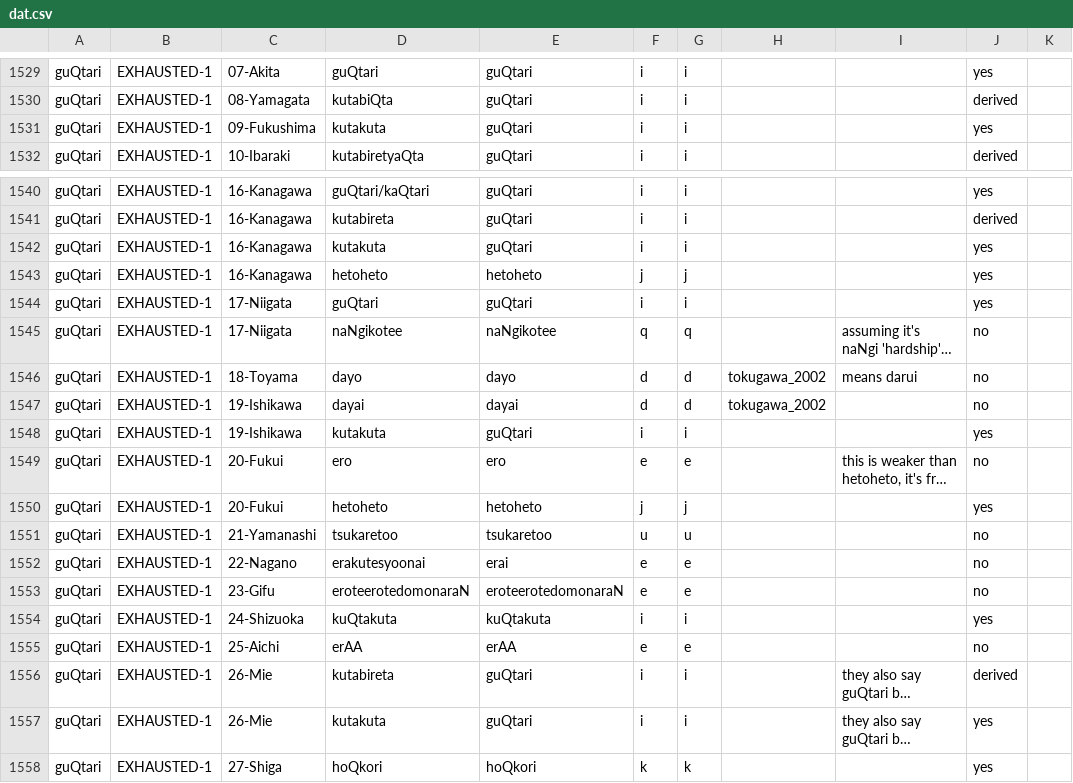
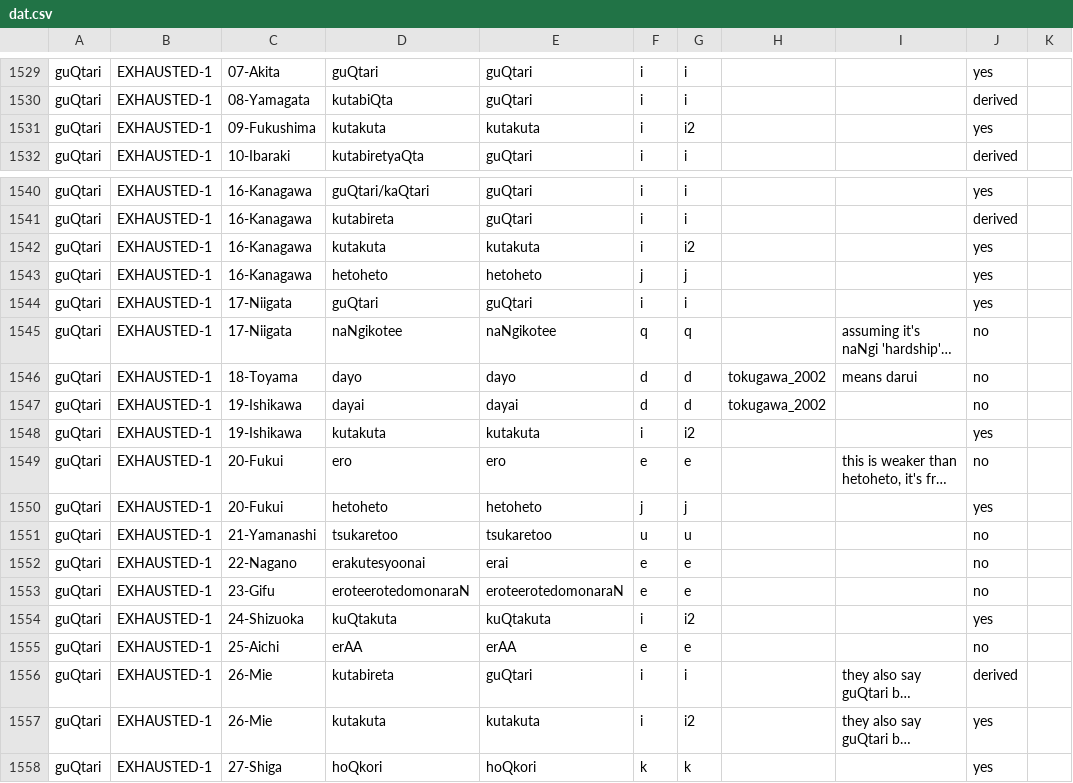
Before and after one commit to BonnieMcLean/JaponicSensoryLex, a CSV file: dat.csv, drawn as a sheet; only a part is shown, gaps mark what is left out; long unchanged cells end in …; the diff names each change by its address in the sheet, - before the commit and + after, or states it on an @@ line.

Commit message:
fix

```diff
--- a/dat.csv
+++ b/dat.csv
-E1531: guQtari
+E1531: kutakuta
-G1531: i
+G1531: i2
-E1542: guQtari
+E1542: kutakuta
-G1542: i
+G1542: i2
-E1548: guQtari
+E1548: kutakuta
-G1548: i
+G1548: i2
-G1554: i
+G1554: i2
-E1557: guQtari
+E1557: kutakuta
-G1557: i
+G1557: i2
```
